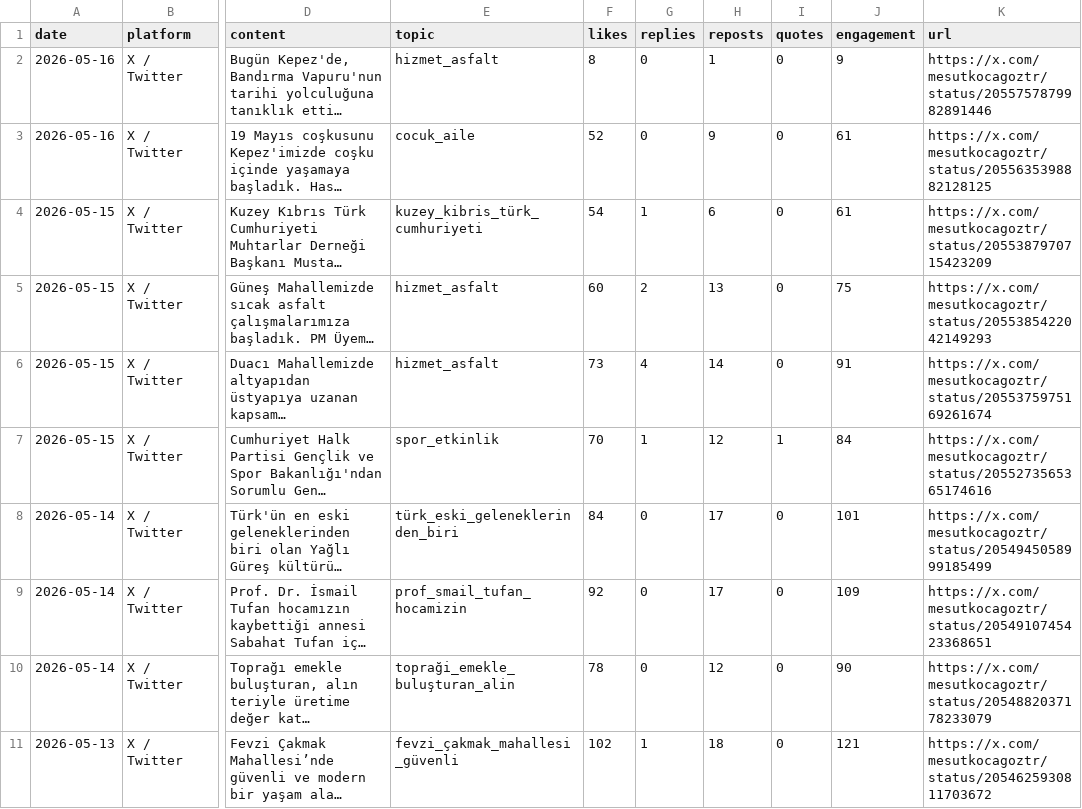
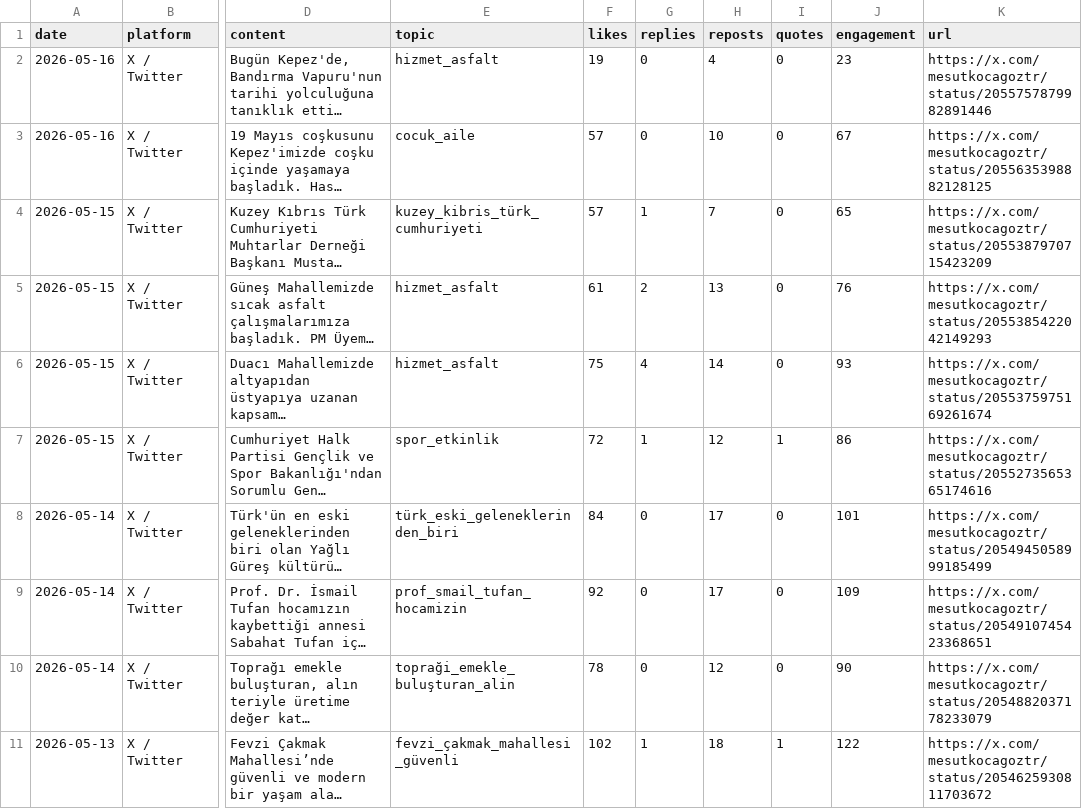
Before and after one commit to korayarhan/dijital-antalya-nabzi, a CSV file: data/auto_social/president_x_posts.csv, drawn as a sheet; only a part is shown, gaps mark what is left out; long unchanged cells end in …; the diff names each change by its address in the sheet, - before the commit and + after, or states it on an @@ line.

```diff
--- a/data/auto_social/president_x_posts.csv
+++ b/data/auto_social/president_x_posts.csv
-F2 (likes): 8
+F2 (likes): 19
-H2 (reposts): 1
+H2 (reposts): 4
-J2 (engagement): 9
+J2 (engagement): 23
-F3 (likes): 52
+F3 (likes): 57
-H3 (reposts): 9
+H3 (reposts): 10
-J3 (engagement): 61
+J3 (engagement): 67
-F4 (likes): 54
+F4 (likes): 57
-H4 (reposts): 6
+H4 (reposts): 7
-J4 (engagement): 61
+J4 (engagement): 65
-F5 (likes): 60
+F5 (likes): 61
-J5 (engagement): 75
+J5 (engagement): 76
-F6 (likes): 73
+F6 (likes): 75
-J6 (engagement): 91
+J6 (engagement): 93
-F7 (likes): 70
+F7 (likes): 72
-J7 (engagement): 84
+J7 (engagement): 86
-I11 (quotes): 0
+I11 (quotes): 1
-J11 (engagement): 121
+J11 (engagement): 122
```
Also changed, not shown: data/alerts/alert_log.csv, data/archive/daily_decision_log.csv, 7 other files.
